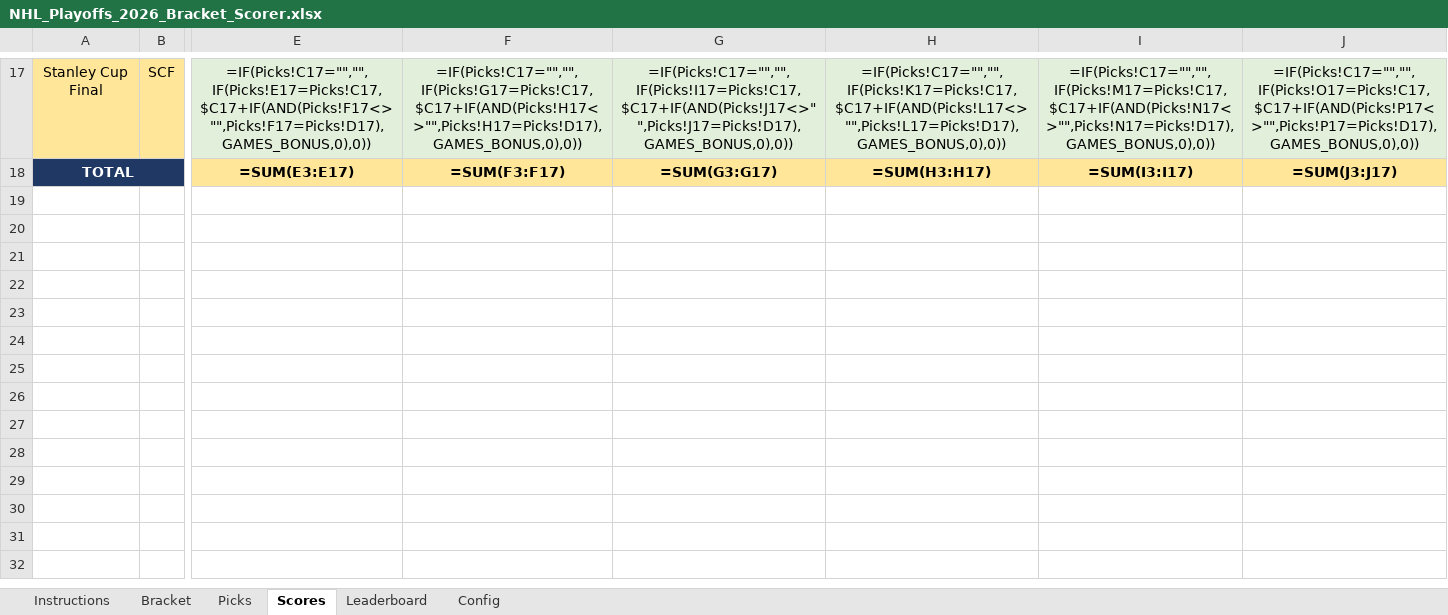
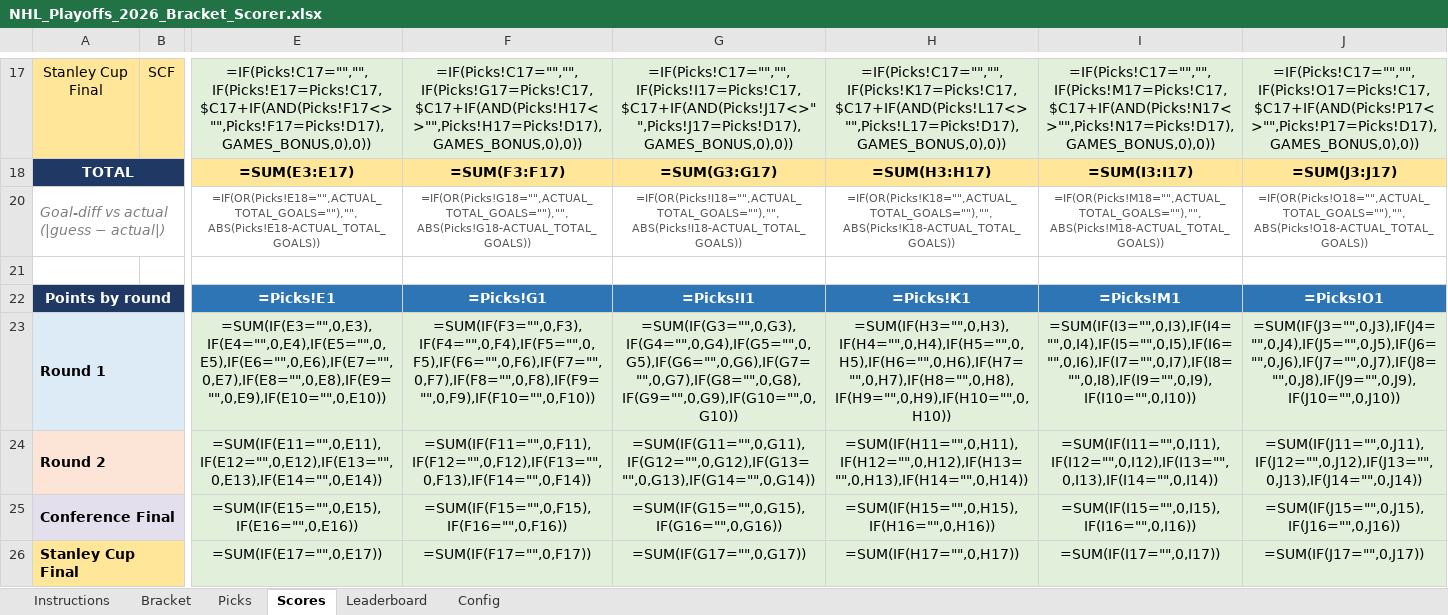
Before and after one commit to hondoentertainment/HockeyPlayoffs26, an Excel workbook: NHL_Playoffs_2026_Bracket_Scorer.xlsx, sheet Scores, drawn as a sheet; only a part is shown, gaps mark what is left out; values as stored, in another font and other column widths than the file's, no borders; formulas without a stored value are shown as written; conditional formats not drawn; rows hold the shown columns only; the diff names each change by its address in the sheet, - before the commit and + after, or states it on an @@ line.

```diff
--- a/NHL_Playoffs_2026_Bracket_Scorer.xlsx (sheet Scores)
+++ b/NHL_Playoffs_2026_Bracket_Scorer.xlsx (sheet Scores)
+row 20: Goal-diff vs actual (|guess − actual|) |  | =IF(OR(Picks!E18="",ACTUAL_TOTAL_GOALS=""),"",ABS(Picks!E18-ACTUAL_TOTAL_GOALS)) | =IF(OR(Picks!G18="",ACTUAL_TOTAL_GOALS=""),"",ABS(Picks!G18-ACTUAL_TOTAL_GOALS)) | =IF(OR(Picks!I18="",ACTUAL_TOTAL_GOALS=""),"",ABS(Picks!I18-ACTUAL_TOTAL_GOALS)) | =IF(OR(Picks!K18="",ACTUAL_TOTAL_GOALS=""),"",ABS(Picks!K18-ACTUAL_TOTAL_GOALS)) | =IF(OR(Picks!M18="",ACTUAL_TOTAL_GOALS=""),"",ABS(Picks!M18-ACTUAL_TOTAL_GOALS)) | =IF(OR(Picks!O18="",ACTUAL_TOTAL_GOALS=""),"",ABS(Picks!O18-ACTUAL_TOTAL_GOALS))
+row 21: (empty)
+row 22: Points by round |  | =Picks!E1 | =Picks!G1 | =Picks!I1 | =Picks!K1 | =Picks!M1 | =Picks!O1
+row 23: Round 1 |  | =SUM(IF(E3="",0,E3),IF(E4="",0,E4),IF(E5="",0,E5),IF(E6="",0,E6),IF(E7="",0,E7),IF(E8="",0,E8),IF(E9="",0,E9),IF(E10="",0,E10)) | =SUM(IF(F3="",0,F3),IF(F4="",0,F4),IF(F5="",0,F5),IF(F6="",0,F6),IF(F7="",0,F7),IF(F8="",0,F8),IF(F9="",0,F9),IF(F10="",0,F10)) | =SUM(IF(G3="",0,G3),IF(G4="",0,G4),IF(G5="",0,G5),IF(G6="",0,G6),IF(G7="",0,G7),IF(G8="",0,G8),IF(G9="",0,G9),IF(G10="",0,G10)) | =SUM(IF(H3="",0,H3),IF(H4="",0,H4),IF(H5="",0,H5),IF(H6="",0,H6),IF(H7="",0,H7),IF(H8="",0,H8),IF(H9="",0,H9),IF(H10="",0,H10)) | =SUM(IF(I3="",0,I3),IF(I4="",0,I4),IF(I5="",0,I5),IF(I6="",0,I6),IF(I7="",0,I7),IF(I8="",0,I8),IF(I9="",0,I9),IF(I10="",0,I10)) | =SUM(IF(J3="",0,J3),IF(J4="",0,J4),IF(J5="",0,J5),IF(J6="",0,J6),IF(J7="",0,J7),IF(J8="",0,J8),IF(J9="",0,J9),IF(J10="",0,J10))
+row 24: Round 2 |  | =SUM(IF(E11="",0,E11),IF(E12="",0,E12),IF(E13="",0,E13),IF(E14="",0,E14)) | =SUM(IF(F11="",0,F11),IF(F12="",0,F12),IF(F13="",0,F13),IF(F14="",0,F14)) | =SUM(IF(G11="",0,G11),IF(G12="",0,G12),IF(G13="",0,G13),IF(G14="",0,G14)) | =SUM(IF(H11="",0,H11),IF(H12="",0,H12),IF(H13="",0,H13),IF(H14="",0,H14)) | =SUM(IF(I11="",0,I11),IF(I12="",0,I12),IF(I13="",0,I13),IF(I14="",0,I14)) | =SUM(IF(J11="",0,J11),IF(J12="",0,J12),IF(J13="",0,J13),IF(J14="",0,J14))
+row 25: Conference Final |  | =SUM(IF(E15="",0,E15),IF(E16="",0,E16)) | =SUM(IF(F15="",0,F15),IF(F16="",0,F16)) | =SUM(IF(G15="",0,G15),IF(G16="",0,G16)) | =SUM(IF(H15="",0,H15),IF(H16="",0,H16)) | =SUM(IF(I15="",0,I15),IF(I16="",0,I16)) | =SUM(IF(J15="",0,J15),IF(J16="",0,J16))
+row 26: Stanley Cup Final |  | =SUM(IF(E17="",0,E17)) | =SUM(IF(F17="",0,F17)) | =SUM(IF(G17="",0,G17)) | =SUM(IF(H17="",0,H17)) | =SUM(IF(I17="",0,I17)) | =SUM(IF(J17="",0,J17))
```
Also changed, not shown: sheet Bracket, sheet Instructions, sheet Leaderboard, sheet Config, sheet Picks, hidden cells, 2 other files.
